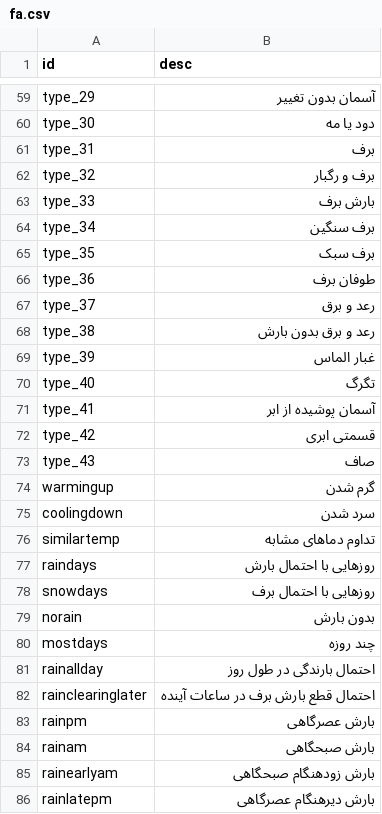
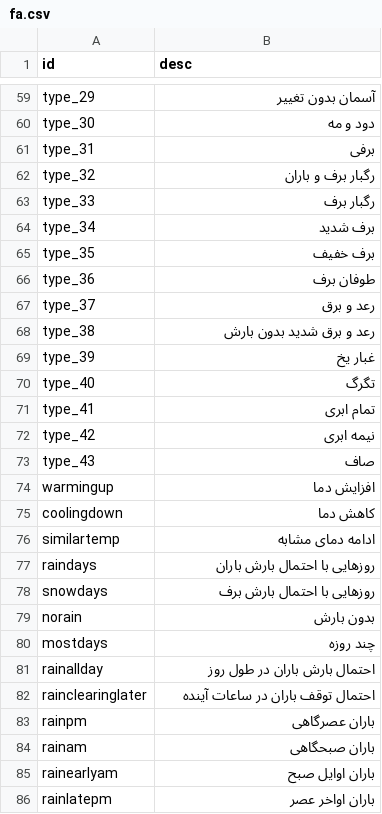
Before and after one commit to visualcrossing/Languages, a CSV file: src/fa.csv, drawn as a sheet; only a part is shown, gaps mark what is left out; the diff covers the shown part only; the diff names each change by its address in the sheet, - before the commit and + after, or states it on an @@ line.

```diff
--- a/src/fa.csv
+++ b/src/fa.csv
-B60 (desc): دود یا مه
+B60 (desc): دود و مه
-B61 (desc): برف
+B61 (desc): برفی
-B62 (desc): برف و رگبار
+B62 (desc): رگبار برف و باران
-B63 (desc): بارش برف
+B63 (desc): رگبار برف
-B64 (desc): برف سنگین
+B64 (desc): برف شدید
-B65 (desc): برف سبک
+B65 (desc): برف خفیف
-B68 (desc): رعد و برق بدون بارش
+B68 (desc): رعد و برق شدید بدون بارش
-B69 (desc): غبار الماس
+B69 (desc): غبار یخ
-B71 (desc): آسمان پوشیده از ابر
+B71 (desc): تمام ابری
-B72 (desc): قسمتی ابری
+B72 (desc): نیمه ابری
-B74 (desc): گرم شدن
+B74 (desc): افزایش دما
-B75 (desc): سرد شدن
+B75 (desc): کاهش دما
-B76 (desc): تداوم دماهای مشابه
+B76 (desc): ادامه دمای مشابه
-B77 (desc): روزهایی با احتمال بارش
+B77 (desc): روزهایی با احتمال بارش باران
-B78 (desc): روزهایی با احتمال برف
+B78 (desc): روزهایی با احتمال بارش برف
-B81 (desc): احتمال بارندگی در طول روز
+B81 (desc): احتمال بارش باران در طول روز
-B82 (desc): احتمال قطع بارش برف در ساعات آینده
+B82 (desc): احتمال توقف باران در ساعات آینده
-B83 (desc): بارش عصرگاهی
+B83 (desc): باران عصرگاهی
-B84 (desc): بارش صبحگاهی
+B84 (desc): باران صبحگاهی
-B85 (desc): بارش زودهنگام صبحگاهی
+B85 (desc): باران اوایل صبح
-B86 (desc): بارش دیرهنگام عصرگاهی
+B86 (desc): باران اواخر عصر
```
Also changed, not shown: 58 edited cells elsewhere in this file.
